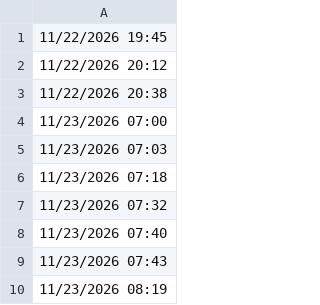
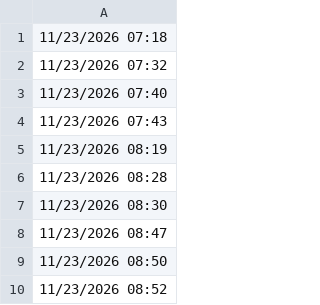
Before and after one commit to lethanhtannhat/kimho, a CSV file: time.csv, drawn as a sheet; only a part is shown; the shorter side is filled out with more unchanged rows; the diff names each change by its address in the sheet, - before the commit and + after, or states it on an @@ line.

Commit message:
Update time.csv

```diff
--- a/time.csv
+++ b/time.csv
-row 1: 11/22/2026 19:45
-row 2: 11/22/2026 20:12
-row 3: 11/22/2026 20:38
-row 4: 11/23/2026 07:00
-row 5: 11/23/2026 07:03
```
